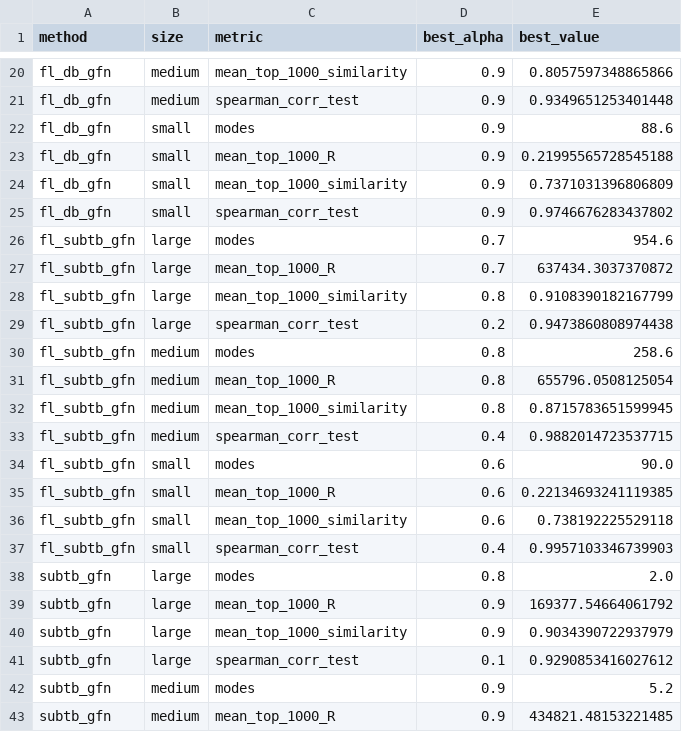
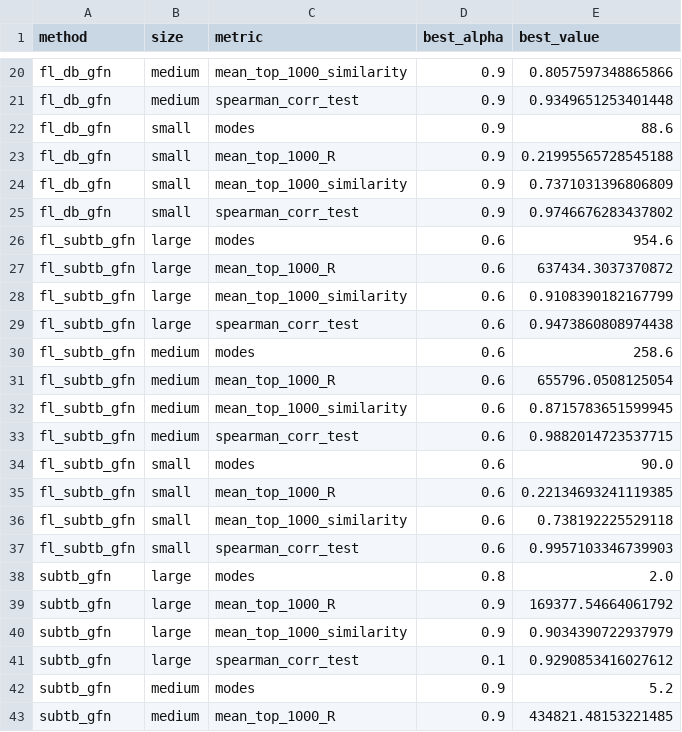
Before and after one commit to DAntyNoel/aGFN, a CSV file: 1-set/side_product/best_alphas_summary.csv, drawn as a sheet; only a part is shown, gaps mark what is left out.

```diff
--- a/1-set/side_product/best_alphas_summary.csv
+++ b/1-set/side_product/best_alphas_summary.csv
@@ -25,10 +25,10 @@ fl_db_gfn,small,mean_top_1000_similarity,0.9,0.7371031396806809
 fl_db_gfn,small,spearman_corr_test,0.9,0.9746676283437802
-fl_subtb_gfn,large,modes,0.7,954.6
-fl_subtb_gfn,large,mean_top_1000_R,0.7,637434.3037370872
-fl_subtb_gfn,large,mean_top_1000_similarity,0.8,0.9108390182167799
-fl_subtb_gfn,large,spearman_corr_test,0.2,0.9473860808974438
-fl_subtb_gfn,medium,modes,0.8,258.6
-fl_subtb_gfn,medium,mean_top_1000_R,0.8,655796.0508125054
-fl_subtb_gfn,medium,mean_top_1000_similarity,0.8,0.8715783651599945
-fl_subtb_gfn,medium,spearman_corr_test,0.4,0.9882014723537715
+fl_subtb_gfn,large,modes,0.6,954.6
+fl_subtb_gfn,large,mean_top_1000_R,0.6,637434.3037370872
+fl_subtb_gfn,large,mean_top_1000_similarity,0.6,0.9108390182167799
+fl_subtb_gfn,large,spearman_corr_test,0.6,0.9473860808974438
+fl_subtb_gfn,medium,modes,0.6,258.6
+fl_subtb_gfn,medium,mean_top_1000_R,0.6,655796.0508125054
+fl_subtb_gfn,medium,mean_top_1000_similarity,0.6,0.8715783651599945
+fl_subtb_gfn,medium,spearman_corr_test,0.6,0.9882014723537715
 fl_subtb_gfn,small,modes,0.6,90.0
@@ -36,3 +36,3 @@ fl_subtb_gfn,small,mean_top_1000_R,0.6,0.22134693241119385
 fl_subtb_gfn,small,mean_top_1000_similarity,0.6,0.738192225529118
-fl_subtb_gfn,small,spearman_corr_test,0.4,0.9957103346739903
+fl_subtb_gfn,small,spearman_corr_test,0.6,0.9957103346739903
 subtb_gfn,large,modes,0.8,2.0
```
Also changed, not shown: 1-set/results/data.csv, 1-set/side_product/best_alpha_data.csv, 7 other files.
